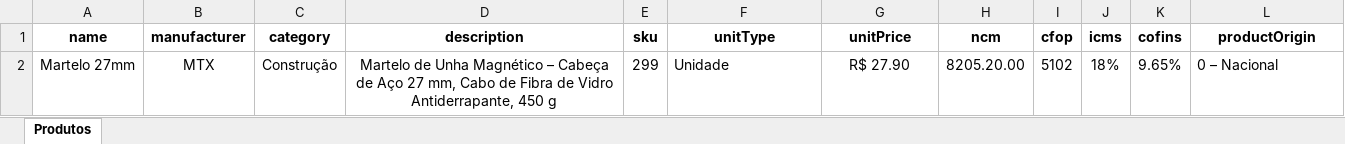
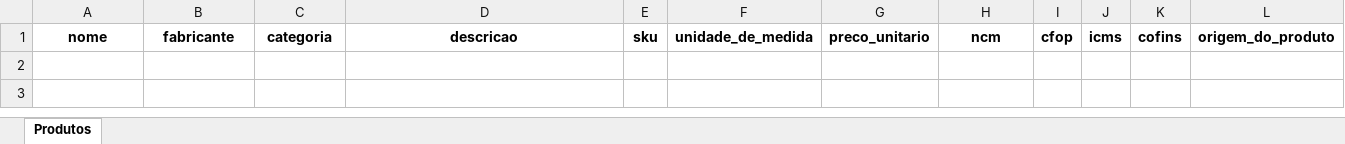
Before and after one commit to Matheus-Fernando-br/Project-FINC, an Excel workbook: Front-End/public/ImportSheet/modelo-produto.xlsx, sheet Produtos, drawn as a sheet; values as stored, in another font and other column widths than the file's, no borders; the diff names each change by its address in the sheet, - before the commit and + after, or states it on an @@ line.

```diff
--- a/Front-End/public/ImportSheet/modelo-produto.xlsx (sheet Produtos)
+++ b/Front-End/public/ImportSheet/modelo-produto.xlsx (sheet Produtos)
-A1: name
+A1: nome
-B1: manufacturer
+B1: fabricante
-C1: category
+C1: categoria
-D1: description
+D1: descricao
-F1: unitType
+F1: unidade_de_medida
-G1: unitPrice
+G1: preco_unitario
-L1: productOrigin
+L1: origem_do_produto
-row 2: Martelo 27mm | MTX | Construção | Martelo de Unha Magnético – Cabeça de Aço 27 mm, Cabo de Fibra de Vidro Antiderrapante, 450 g | 299 | Unidade | R$ 27.90 | 8205.20.00 | 5102 | 18% | 9.65% | 0 – Nacional
```
Also changed, not shown: Front-End/public/ImportSheet/modelo-servico.xlsx, 9 other files.
